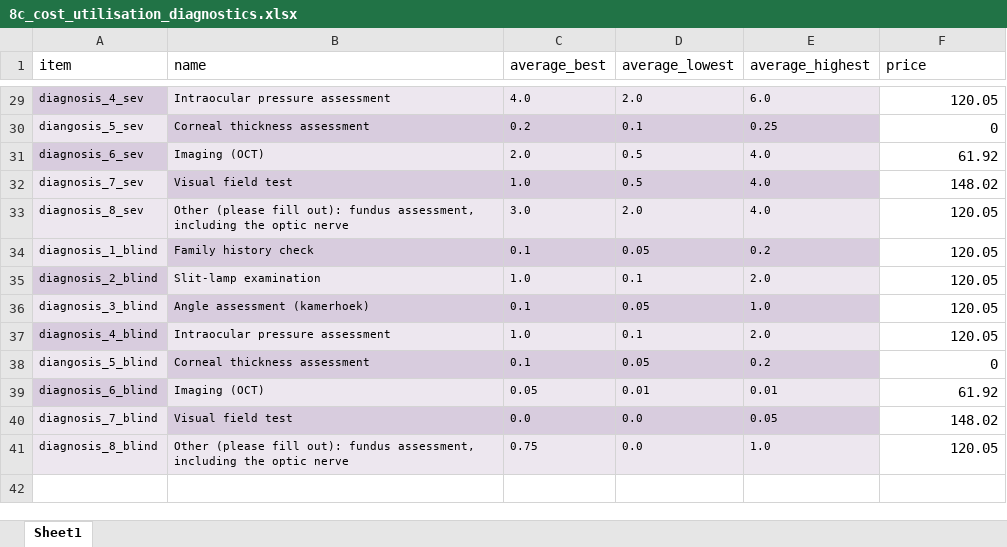
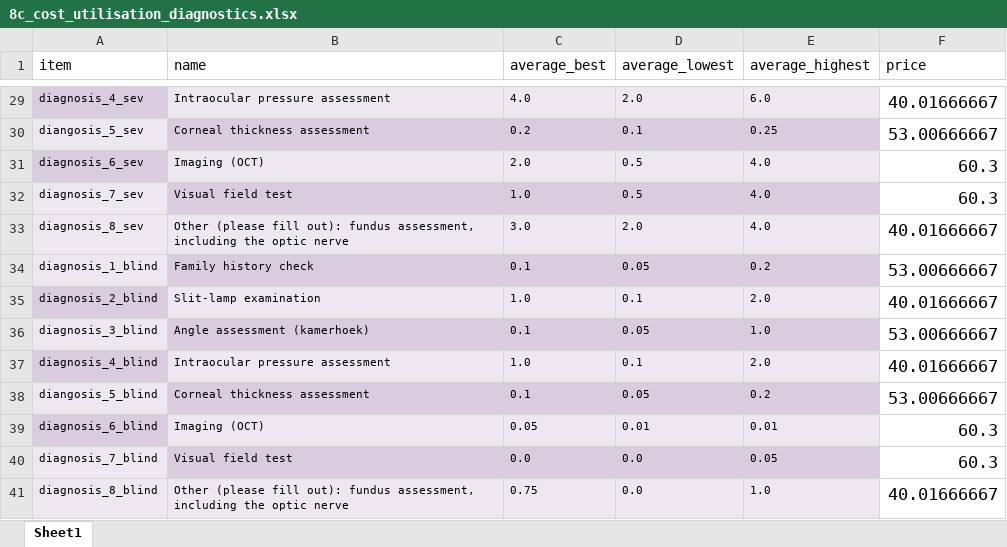
Before and after one commit to BartJanBoverhof/cea-glaucoma-ai-screening, an Excel workbook: data-raw/8c_cost_utilisation_diagnostics.xlsx, sheet Sheet1, drawn as a sheet; only a part is shown, gaps mark what is left out; values as stored, in another font and other column widths than the file's, no borders; the diff covers the shown part only; the diff names each change by its address in the sheet, - before the commit and + after, or states it on an @@ line.

```diff
--- a/data-raw/8c_cost_utilisation_diagnostics.xlsx (sheet Sheet1)
+++ b/data-raw/8c_cost_utilisation_diagnostics.xlsx (sheet Sheet1)
@@ F29:F41 text size: larger @@
-F29 (price): 120.05
+F29 (price): 40.01666667
-F30 (price): 0
+F30 (price): 53.00666667
-F31 (price): 61.92
+F31 (price): 60.3
-F32 (price): 148.02
+F32 (price): 60.3
-F33 (price): 120.05
+F33 (price): 40.01666667
-F34 (price): 120.05
+F34 (price): 53.00666667
-F35 (price): 120.05
+F35 (price): 40.01666667
-F36 (price): 120.05
+F36 (price): 53.00666667
-F37 (price): 120.05
+F37 (price): 40.01666667
-F38 (price): 0
+F38 (price): 53.00666667
-F39 (price): 61.92
+F39 (price): 60.3
-F40 (price): 148.02
+F40 (price): 60.3
-F41 (price): 120.05
+F41 (price): 40.01666667
```
Also changed, not shown: 27 edited cells and cell formats elsewhere in this sheet, data-raw/8d_cost_utilisation_intervention.xlsx, data-raw/8f_cost_burden_disease.xlsx, 21 other files.
